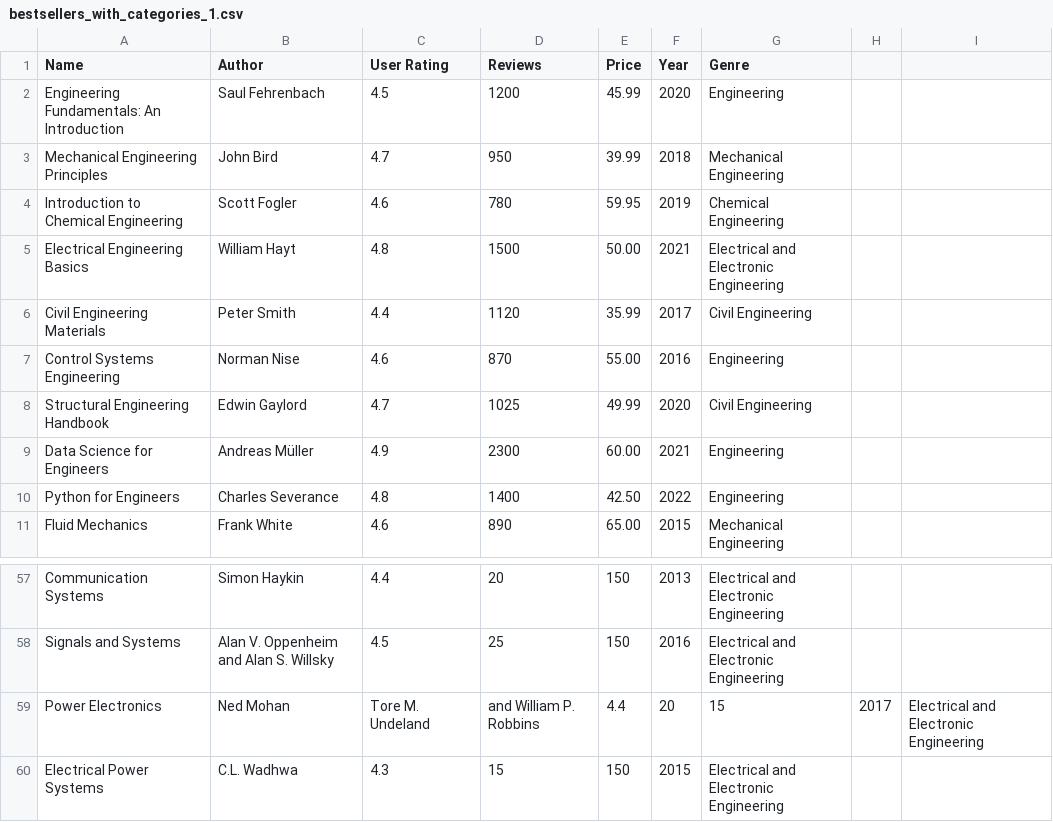
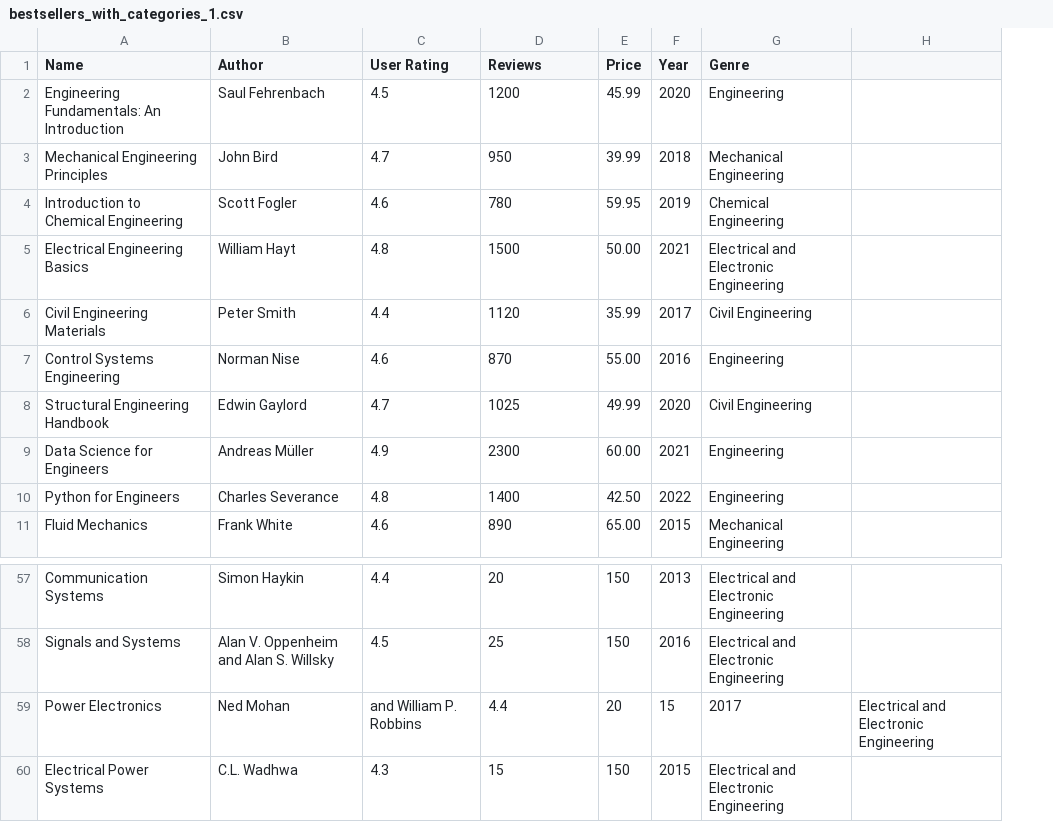
Before and after one commit to Aurorabtw/EngineeringBooks, a CSV file: bestsellers_with_categories_1.csv, drawn as a sheet; only a part is shown, gaps mark what is left out; the diff names each change by its address in the sheet, - before the commit and + after, or states it on an @@ line.

Commit message:
Update bestsellers_with_categories_1.csv

```diff
--- a/bestsellers_with_categories_1.csv
+++ b/bestsellers_with_categories_1.csv
-column H, row 59: 2017
-C59 (User Rating): Tore M. Undeland
+C59 (User Rating): and William P. Robbins
-D59 (Reviews): and William P. Robbins
+D59 (Reviews): 4.4
-E59 (Price): 4.4
+E59 (Price): 20
-F59 (Year): 20
+F59 (Year): 15
-G59 (Genre): 15
+G59 (Genre): 2017
```
